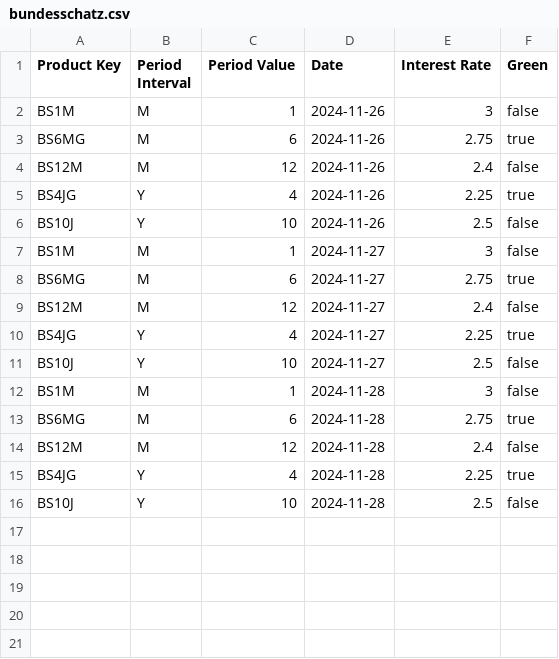
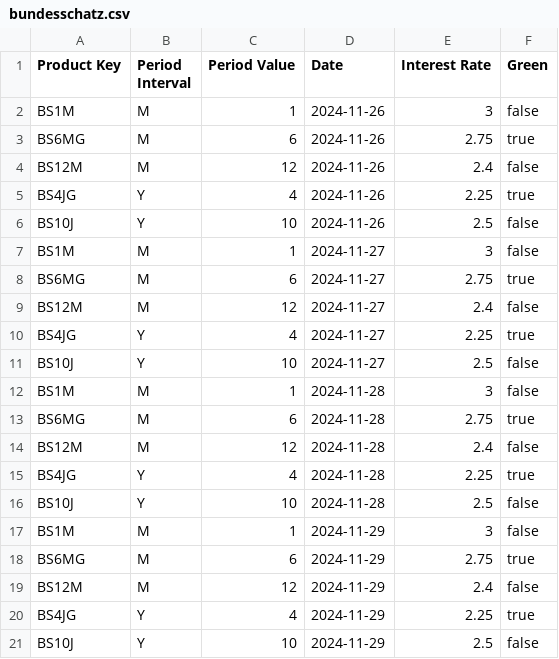
Before and after one commit to pujux/bundesschatz-archive, a CSV file: bundesschatz.csv, drawn as a sheet; the diff names each change by its address in the sheet, - before the commit and + after, or states it on an @@ line.

```diff
--- a/bundesschatz.csv
+++ b/bundesschatz.csv
+row 17: BS1M | M | 1 | 2024-11-29 | 3 | false
+row 18: BS6MG | M | 6 | 2024-11-29 | 2.75 | true
+row 19: BS12M | M | 12 | 2024-11-29 | 2.4 | false
+row 20: BS4JG | Y | 4 | 2024-11-29 | 2.25 | true
+row 21: BS10J | Y | 10 | 2024-11-29 | 2.5 | false
```
